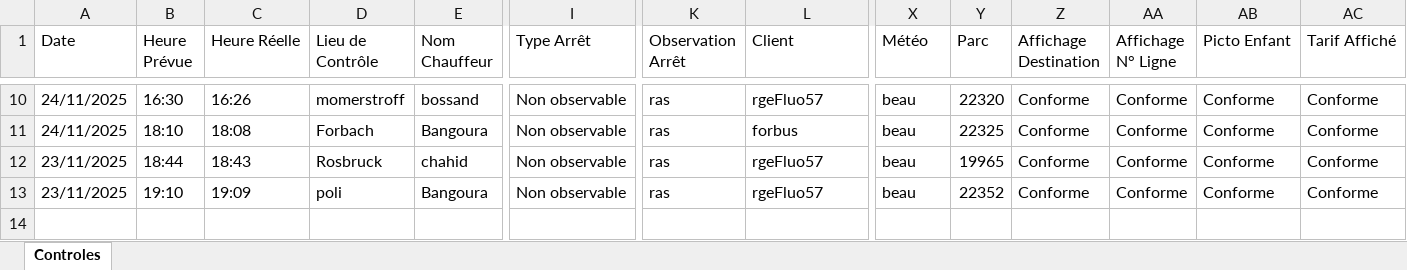
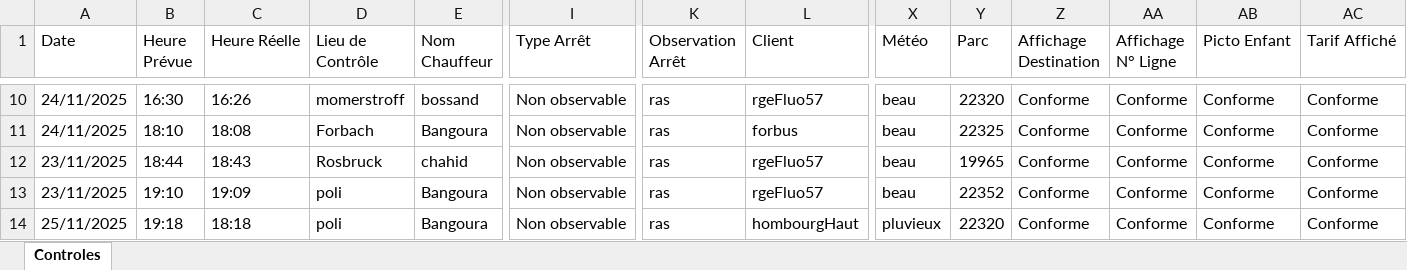
Before and after one commit to ptijjo/controle_bdd, an Excel workbook: controle/controle.xlsx, sheet Controles, drawn as a sheet; only a part is shown, gaps mark what is left out; values as stored, in another font and other column widths than the file's, no borders; rows hold the shown columns only; the diff names each change by its address in the sheet, - before the commit and + after, or states it on an @@ line.

```diff
--- a/controle/controle.xlsx (sheet Controles)
+++ b/controle/controle.xlsx (sheet Controles)
+row 14: 25/11/2025 | 19:18 | 18:18 | poli | Bangoura | Non observable | ras | hombourgHaut | pluvieux | 22320 | Conforme | Conforme | Conforme | Conforme
```
Also changed, not shown: 3 other files.
